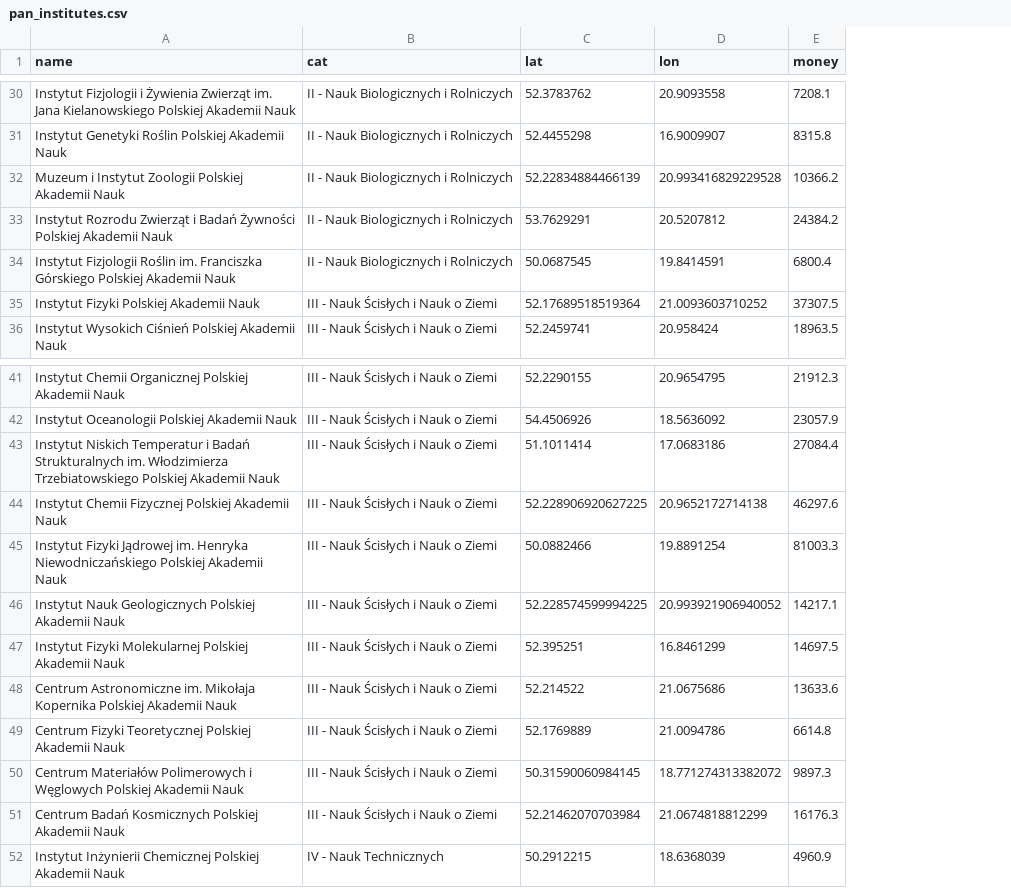
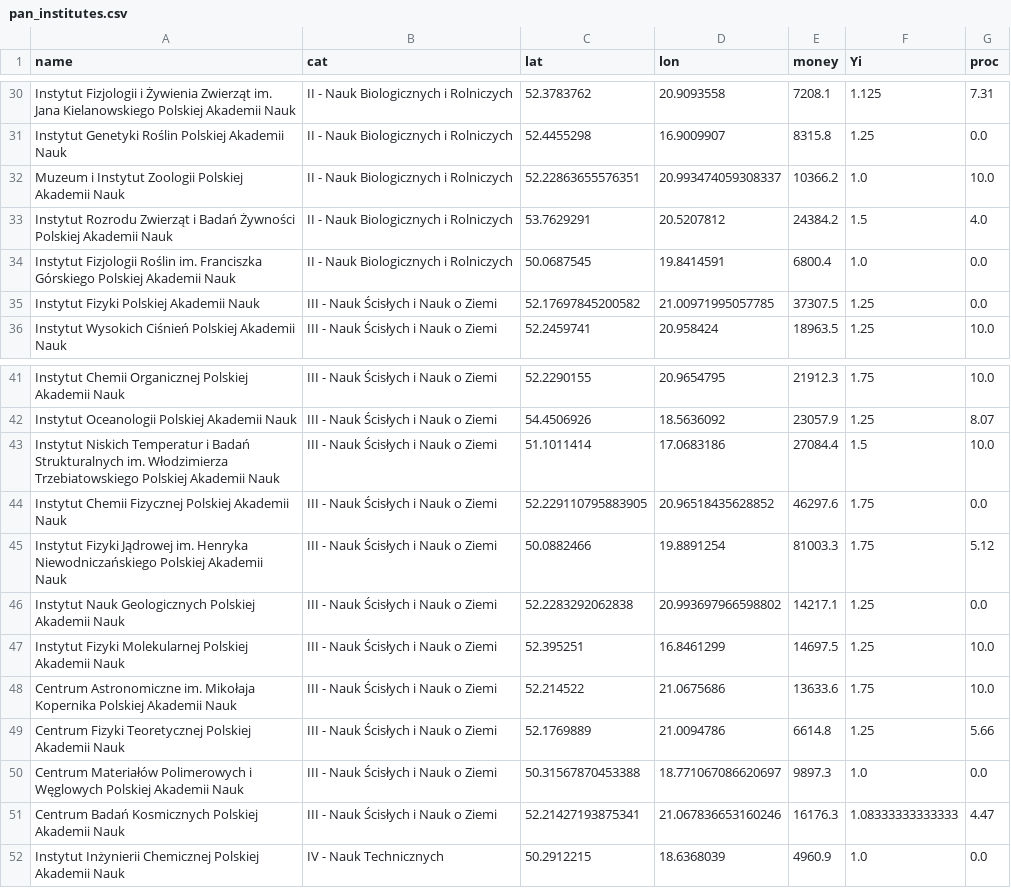
Before and after one commit to michaszko/michaszko.github.io, a CSV file: other/pan_institutes.csv, drawn as a sheet; only a part is shown, gaps mark what is left out; the diff covers the shown part only; the diff names each change by its address in the sheet, - before the commit and + after, or states it on an @@ line.

```diff
--- a/other/pan_institutes.csv
+++ b/other/pan_institutes.csv
+column F (Yi), rows 30-36: 1.125 | 1.25 | 1.0 | 1.5 | 1.0 | 1.25 | 1.25; rows 41-52: 1.75 | 1.25 | 1.5 | 1.75 | 1.75 | 1.25 | 1.25 | 1.75 | 1.25 | 1.0 | 1.08333333333333 | 1.0
+column G (proc), rows 30-36: 7.31 | 0.0 | 10.0 | 4.0 | 0.0 | 0.0 | 10.0; rows 41-52: 10.0 | 8.07 | 10.0 | 0.0 | 5.12 | 0.0 | 10.0 | 10.0 | 5.66 | 0.0 | 4.47 | 0.0
-C32 (lat): 52.22834884466139
+C32 (lat): 52.22863655576351
-D32 (lon): 20.993416829229528
+D32 (lon): 20.993474059308337
-C35 (lat): 52.17689518519364
+C35 (lat): 52.17697845200582
-D35 (lon): 21.0093603710252
+D35 (lon): 21.00971995057785
-C44 (lat): 52.228906920627225
+C44 (lat): 52.229110795883905
-D44 (lon): 20.9652172714138
+D44 (lon): 20.96518435628852
-C46 (lat): 52.228574599994225
+C46 (lat): 52.2283292062838
-D46 (lon): 20.993921906940052
+D46 (lon): 20.993697966598802
-C50 (lat): 50.31590060984145
+C50 (lat): 50.31567870453388
-D50 (lon): 18.771274313382072
+D50 (lon): 18.771067086620697
-C51 (lat): 52.21462070703984
+C51 (lat): 52.21427193875341
-D51 (lon): 21.0674818812299
+D51 (lon): 21.067836653160246
```
Also changed, not shown: 22 edited cells elsewhere in this file, 6 other files.
